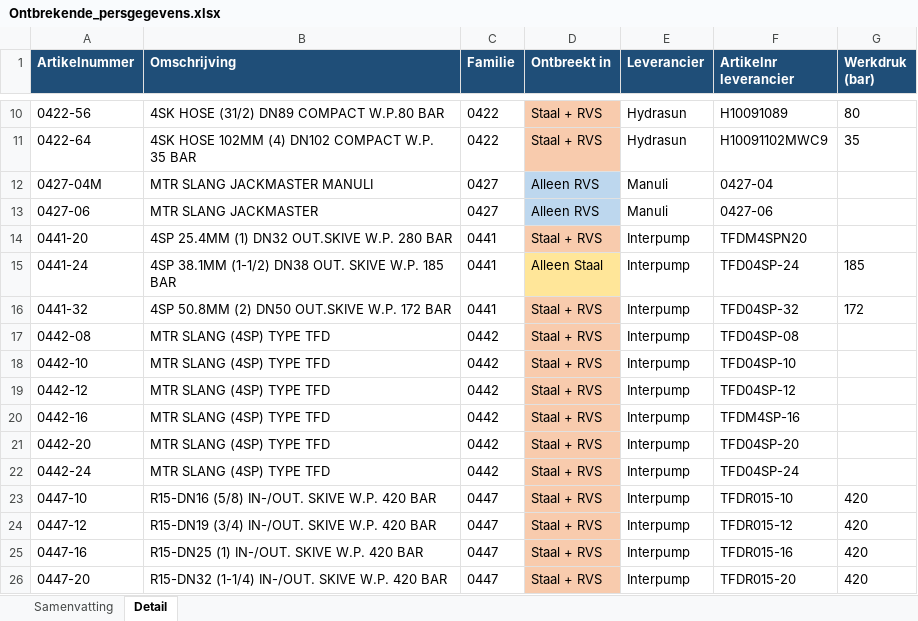
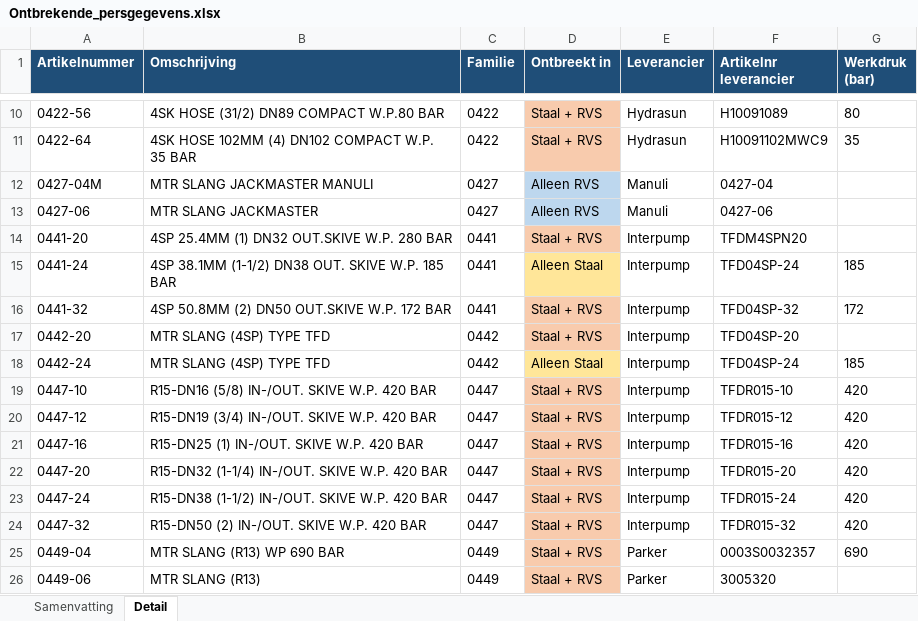
Before and after one commit to MadPatrick/Geeve_selectors, an Excel workbook: Ontbrekende_persgegevens.xlsx, sheet Detail, drawn as a sheet; only a part is shown, gaps mark what is left out; the shorter side is filled out with more unchanged rows; values as stored, in another font and other column widths than the file's, no borders; removed rows and columns are numbered as before the commit, all else as after; the diff names each change by its address in the sheet, - before the commit and + after, or states it on an @@ line.

```diff
--- a/Ontbrekende_persgegevens.xlsx (sheet Detail)
+++ b/Ontbrekende_persgegevens.xlsx (sheet Detail)
-row 17: 0442-08 | MTR SLANG (4SP) TYPE TFD | 0442 | Staal + RVS | Interpump | TFD04SP-08
-row 18: 0442-10 | MTR SLANG (4SP) TYPE TFD | 0442 | Staal + RVS | Interpump | TFD04SP-10
-row 19: 0442-12 | MTR SLANG (4SP) TYPE TFD | 0442 | Staal + RVS | Interpump | TFD04SP-12
-row 20: 0442-16 | MTR SLANG (4SP) TYPE TFD | 0442 | Staal + RVS | Interpump | TFDM4SP-16
-D18 (Ontbreekt in): Staal + RVS
+D18 (Ontbreekt in): Alleen Staal
-D18 fill: #F8CBAD
+D18 fill: #FFE699
-G18 (Werkdruk (bar)): (empty)
+G18 (Werkdruk (bar)): 185
```
Also changed, not shown: sheet Samenvatting, 3 other files.
